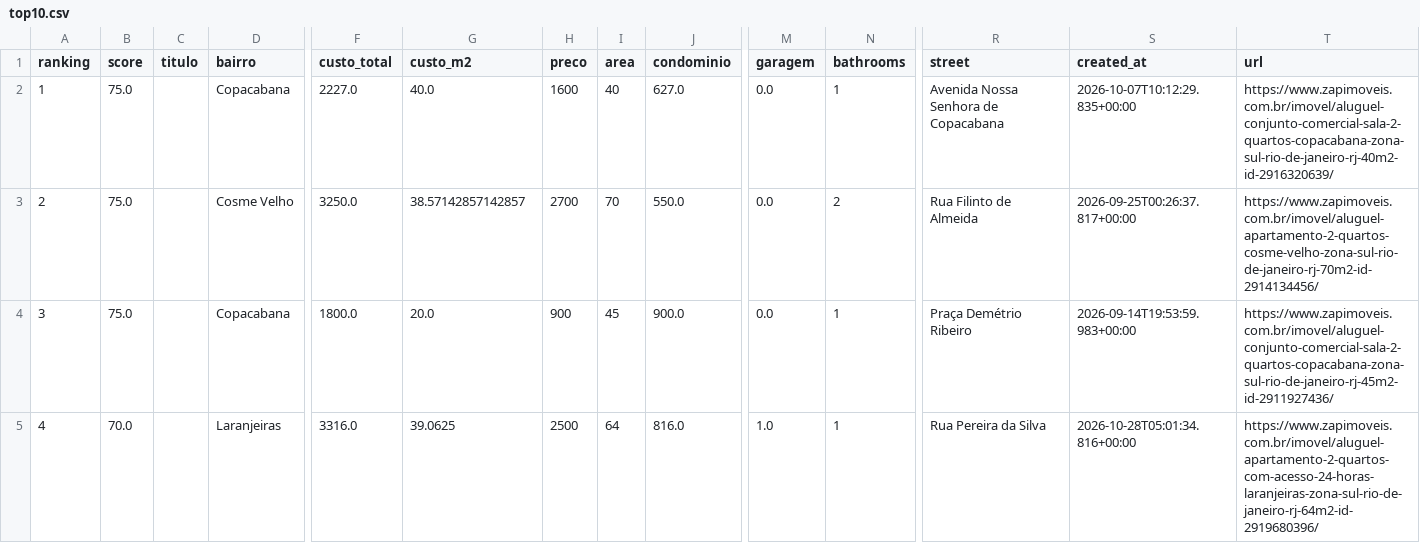
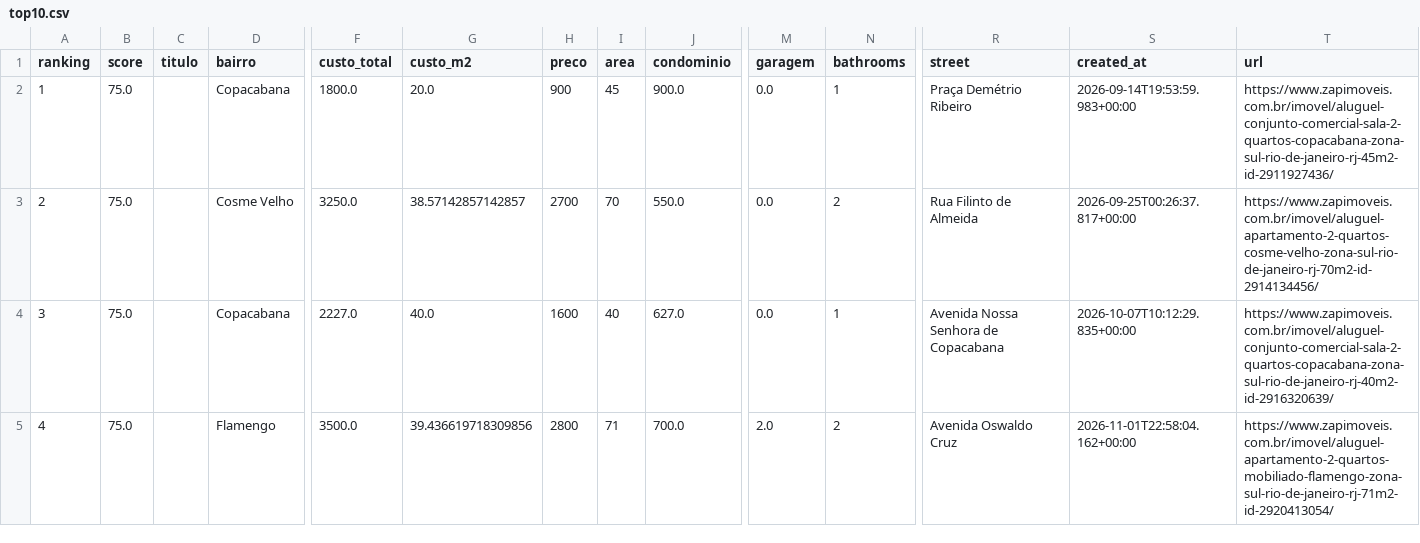
Before and after one commit to DboechatM/RentHunter, a CSV file: data/zap/top/top10.csv, drawn as a sheet; only a part is shown, gaps mark what is left out; the diff covers the shown part only; the diff names each change by its address in the sheet, - before the commit and + after, or states it on an @@ line.

```diff
--- a/data/zap/top/top10.csv
+++ b/data/zap/top/top10.csv
-F2 (custo_total): 2227.0
+F2 (custo_total): 1800.0
-G2 (custo_m2): 40.0
+G2 (custo_m2): 20.0
-H2 (preco): 1600
+H2 (preco): 900
-I2 (area): 40
+I2 (area): 45
-J2 (condominio): 627.0
+J2 (condominio): 900.0
-R2 (street): Avenida Nossa Senhora de Copacabana
+R2 (street): Praça Demétrio Ribeiro
-S2 (created_at): 2026-10-07T10:12:29.835+00:00
+S2 (created_at): 2026-09-14T19:53:59.983+00:00
-T2 (url): https://www.zapimoveis.com.br/imovel/aluguel-conjunto-comercial-sala-2-quartos-copacabana-zona-sul-rio-de-janeiro-rj-40m2-id-2916320639/
+T2 (url): https://www.zapimoveis.com.br/imovel/aluguel-conjunto-comercial-sala-2-quartos-copacabana-zona-sul-rio-de-janeiro-rj-45m2-id-2911927436/
-F4 (custo_total): 1800.0
+F4 (custo_total): 2227.0
-G4 (custo_m2): 20.0
+G4 (custo_m2): 40.0
-H4 (preco): 900
+H4 (preco): 1600
-I4 (area): 45
+I4 (area): 40
-J4 (condominio): 900.0
+J4 (condominio): 627.0
-R4 (street): Praça Demétrio Ribeiro
+R4 (street): Avenida Nossa Senhora de Copacabana
-S4 (created_at): 2026-09-14T19:53:59.983+00:00
+S4 (created_at): 2026-10-07T10:12:29.835+00:00
-T4 (url): https://www.zapimoveis.com.br/imovel/aluguel-conjunto-comercial-sala-2-quartos-copacabana-zona-sul-rio-de-janeiro-rj-45m2-id-2911927436/
+T4 (url): https://www.zapimoveis.com.br/imovel/aluguel-conjunto-comercial-sala-2-quartos-copacabana-zona-sul-rio-de-janeiro-rj-40m2-id-2916320639/
-B5 (score): 70.0
+B5 (score): 75.0
-D5 (bairro): Laranjeiras
+D5 (bairro): Flamengo
-F5 (custo_total): 3316.0
+F5 (custo_total): 3500.0
-G5 (custo_m2): 39.0625
+G5 (custo_m2): 39.436619718309856
-H5 (preco): 2500
+H5 (preco): 2800
-I5 (area): 64
+I5 (area): 71
-J5 (condominio): 816.0
+J5 (condominio): 700.0
-M5 (garagem): 1.0
+M5 (garagem): 2.0
-N5 (bathrooms): 1
+N5 (bathrooms): 2
-R5 (street): Rua Pereira da Silva
+R5 (street): Avenida Oswaldo Cruz
-S5 (created_at): 2026-10-28T05:01:34.816+00:00
+S5 (created_at): 2026-11-01T22:58:04.162+00:00
-T5 (url): https://www.zapimoveis.com.br/imovel/aluguel-apartamento-2-quartos-com-acesso-24-horas-laranjeiras-zona-sul-rio-de-janeiro-rj-64m2-id-2919680396/
+T5 (url): https://www.zapimoveis.com.br/imovel/aluguel-apartamento-2-quartos-mobiliado-flamengo-zona-sul-rio-de-janeiro-rj-71m2-id-2920413054/
```
Also changed, not shown: 67 edited cells elsewhere in this file, 3 other files.
